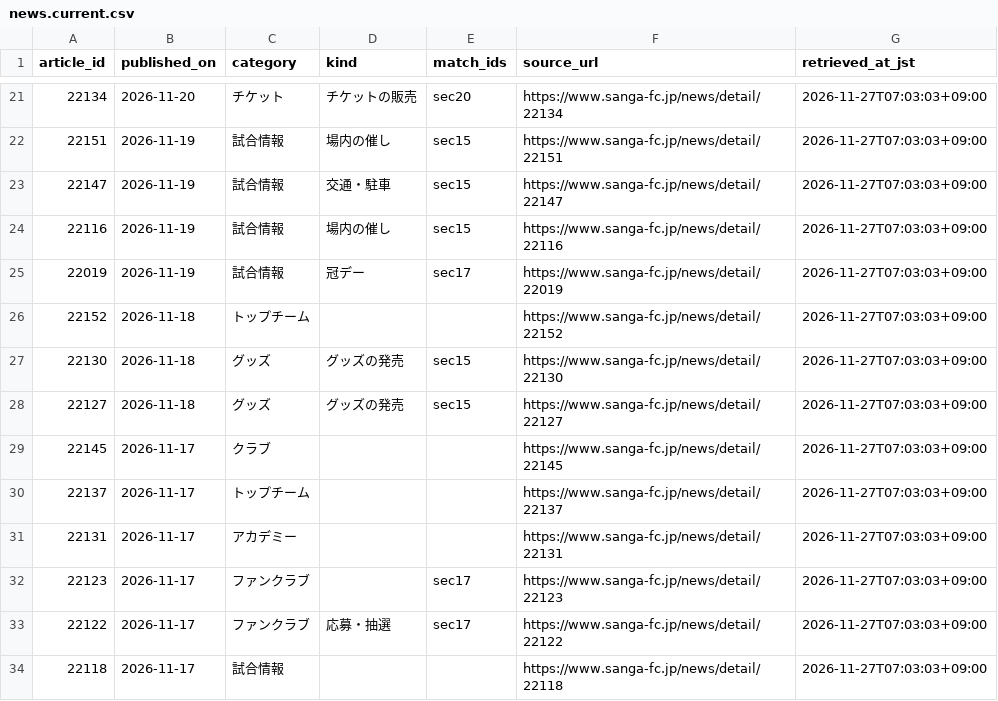
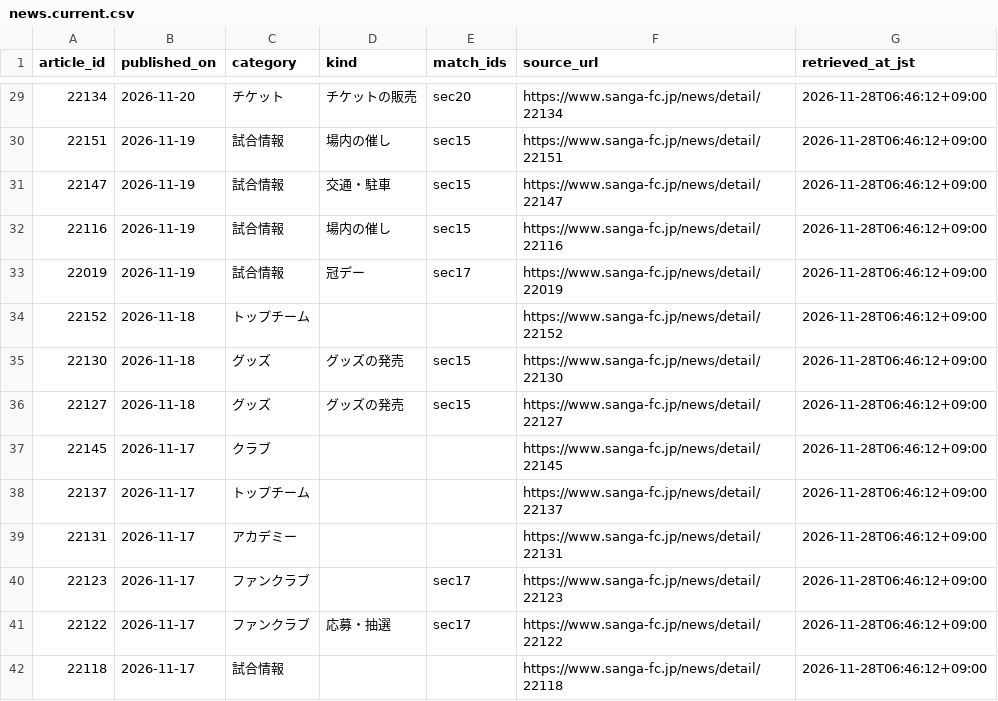
Before and after one commit to koteikara/Sanga, a CSV file: docs/sheets/news.current.csv, drawn as a sheet; only a part is shown, gaps mark what is left out; the diff covers the shown part only.

```diff
--- a/docs/sheets/news.current.csv
+++ b/docs/sheets/news.current.csv
@@ -21,14 +29,14 @@ article_id,published_on,category,kind,match_ids,source_url,retrieved_at_jst
-22134,2026-11-20,チケット,チケットの販売,sec20,https://www.sanga-fc.jp/news/detail/22134,2026-11-27T07:03:03+09:00
-22151,2026-11-19,試合情報,場内の催し,sec15,https://www.sanga-fc.jp/news/detail/22151,2026-11-27T07:03:03+09:00
-22147,2026-11-19,試合情報,交通・駐車,sec15,https://www.sanga-fc.jp/news/detail/22147,2026-11-27T07:03:03+09:00
-22116,2026-11-19,試合情報,場内の催し,sec15,https://www.sanga-fc.jp/news/detail/22116,2026-11-27T07:03:03+09:00
-22019,2026-11-19,試合情報,冠デー,sec17,https://www.sanga-fc.jp/news/detail/22019,2026-11-27T07:03:03+09:00
-22152,2026-11-18,トップチーム,,,https://www.sanga-fc.jp/news/detail/22152,2026-11-27T07:03:03+09:00
-22130,2026-11-18,グッズ,グッズの発売,sec15,https://www.sanga-fc.jp/news/detail/22130,2026-11-27T07:03:03+09:00
-22127,2026-11-18,グッズ,グッズの発売,sec15,https://www.sanga-fc.jp/news/detail/22127,2026-11-27T07:03:03+09:00
-22145,2026-11-17,クラブ,,,https://www.sanga-fc.jp/news/detail/22145,2026-11-27T07:03:03+09:00
-22137,2026-11-17,トップチーム,,,https://www.sanga-fc.jp/news/detail/22137,2026-11-27T07:03:03+09:00
-22131,2026-11-17,アカデミー,,,https://www.sanga-fc.jp/news/detail/22131,2026-11-27T07:03:03+09:00
-22123,2026-11-17,ファンクラブ,,sec17,https://www.sanga-fc.jp/news/detail/22123,2026-11-27T07:03:03+09:00
-22122,2026-11-17,ファンクラブ,応募・抽選,sec17,https://www.sanga-fc.jp/news/detail/22122,2026-11-27T07:03:03+09:00
-22118,2026-11-17,試合情報,,,https://www.sanga-fc.jp/news/detail/22118,2026-11-27T07:03:03+09:00
+22134,2026-11-20,チケット,チケットの販売,sec20,https://www.sanga-fc.jp/news/detail/22134,2026-11-28T06:46:12+09:00
+22151,2026-11-19,試合情報,場内の催し,sec15,https://www.sanga-fc.jp/news/detail/22151,2026-11-28T06:46:12+09:00
+22147,2026-11-19,試合情報,交通・駐車,sec15,https://www.sanga-fc.jp/news/detail/22147,2026-11-28T06:46:12+09:00
+22116,2026-11-19,試合情報,場内の催し,sec15,https://www.sanga-fc.jp/news/detail/22116,2026-11-28T06:46:12+09:00
+22019,2026-11-19,試合情報,冠デー,sec17,https://www.sanga-fc.jp/news/detail/22019,2026-11-28T06:46:12+09:00
+22152,2026-11-18,トップチーム,,,https://www.sanga-fc.jp/news/detail/22152,2026-11-28T06:46:12+09:00
+22130,2026-11-18,グッズ,グッズの発売,sec15,https://www.sanga-fc.jp/news/detail/22130,2026-11-28T06:46:12+09:00
+22127,2026-11-18,グッズ,グッズの発売,sec15,https://www.sanga-fc.jp/news/detail/22127,2026-11-28T06:46:12+09:00
+22145,2026-11-17,クラブ,,,https://www.sanga-fc.jp/news/detail/22145,2026-11-28T06:46:12+09:00
+22137,2026-11-17,トップチーム,,,https://www.sanga-fc.jp/news/detail/22137,2026-11-28T06:46:12+09:00
+22131,2026-11-17,アカデミー,,,https://www.sanga-fc.jp/news/detail/22131,2026-11-28T06:46:12+09:00
+22123,2026-11-17,ファンクラブ,,sec17,https://www.sanga-fc.jp/news/detail/22123,2026-11-28T06:46:12+09:00
+22122,2026-11-17,ファンクラブ,応募・抽選,sec17,https://www.sanga-fc.jp/news/detail/22122,2026-11-28T06:46:12+09:00
+22118,2026-11-17,試合情報,,,https://www.sanga-fc.jp/news/detail/22118,2026-11-28T06:46:12+09:00
```
Also changed, not shown: 8 added rows, 8 removed rows and 31 edited cells elsewhere in this file, docs/sheets/news-times.current.csv, 5 other files.
